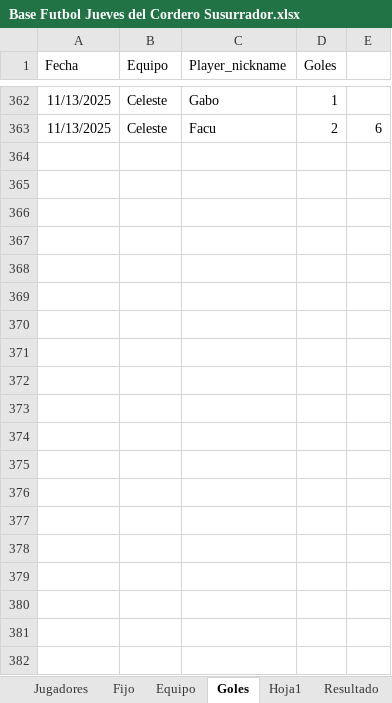
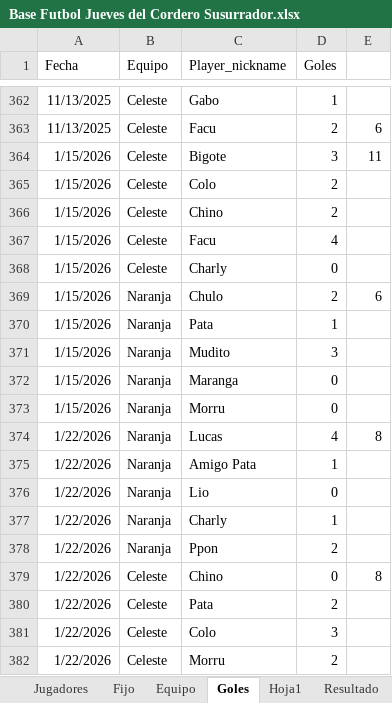
Before and after one commit to lladamartin/JuevesdelCorderoSusurrador, an Excel workbook: docs/Base Futbol Jueves del Cordero Susurrador.xlsx, sheet Goles, drawn as a sheet; only a part is shown, gaps mark what is left out; values as stored, in another font and other column widths than the file's, no borders; the diff covers the shown part only; the diff names each change by its address in the sheet, - before the commit and + after, or states it on an @@ line.

```diff
--- a/docs/Base Futbol Jueves del Cordero Susurrador.xlsx (sheet Goles)
+++ b/docs/Base Futbol Jueves del Cordero Susurrador.xlsx (sheet Goles)
+row 364: 1/15/2026 | Celeste | Bigote | 3 | 11
+row 365: 1/15/2026 | Celeste | Colo | 2
+row 366: 1/15/2026 | Celeste | Chino | 2
+row 367: 1/15/2026 | Celeste | Facu | 4
+row 368: 1/15/2026 | Celeste | Charly | 0
+row 369: 1/15/2026 | Naranja | Chulo | 2 | 6
+row 370: 1/15/2026 | Naranja | Pata | 1
+row 371: 1/15/2026 | Naranja | Mudito | 3
+row 372: 1/15/2026 | Naranja | Maranga | 0
+row 373: 1/15/2026 | Naranja | Morru | 0
+row 374: 1/22/2026 | Naranja | Lucas | 4 | 8
+row 375: 1/22/2026 | Naranja | Amigo Pata | 1
+row 376: 1/22/2026 | Naranja | Lio | 0
+row 377: 1/22/2026 | Naranja | Charly | 1
+row 378: 1/22/2026 | Naranja | Ppon | 2
+row 379: 1/22/2026 | Celeste | Chino | 0 | 8
+row 380: 1/22/2026 | Celeste | Pata | 2
+row 381: 1/22/2026 | Celeste | Colo | 3
+row 382: 1/22/2026 | Celeste | Morru | 2
```
Also changed, not shown: 31 added rows elsewhere in this sheet, sheet Hoja1, 2 other files.
